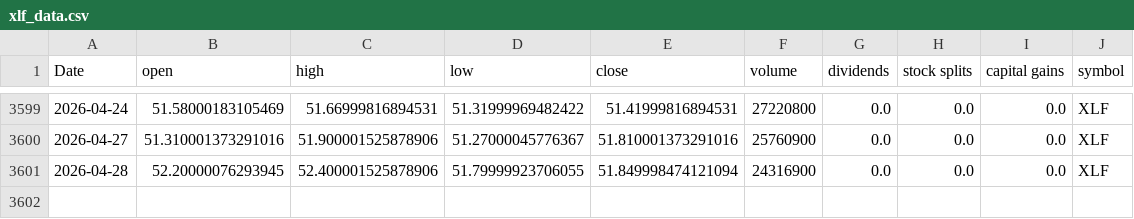
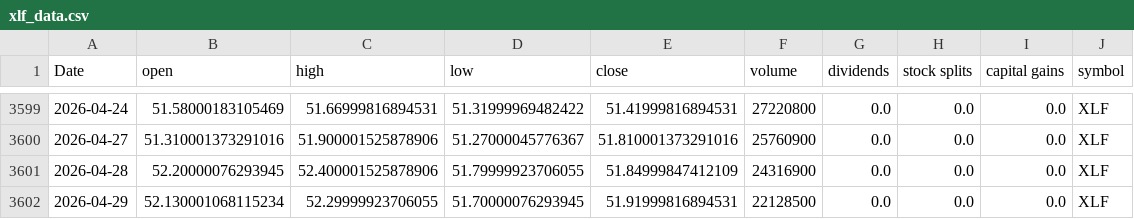
Before and after one commit to Akishai18/Market-Regime, a CSV file: data/sectors/xlf_data.csv, drawn as a sheet; only a part is shown, gaps mark what is left out.

```diff
--- a/data/sectors/xlf_data.csv
+++ b/data/sectors/xlf_data.csv
@@ -3600,2 +3600,3 @@ Date,open,high,low,close,volume,dividends,stock splits,capital gains,symbol
 2026-04-27,51.310001373291016,51.900001525878906,51.27000045776367,51.810001373291016,25760900,0.0,0.0,0.0,XLF
-2026-04-28,52.20000076293945,52.400001525878906,51.79999923706055,51.849998474121094,24316900,0.0,0.0,0.0,XLF
+2026-04-28,52.20000076293945,52.400001525878906,51.79999923706055,51.84999847412109,24316900,0.0,0.0,0.0,XLF
+2026-04-29,52.130001068115234,52.29999923706055,51.70000076293945,51.91999816894531,22128500,0.0,0.0,0.0,XLF
```
Also changed, not shown: data/sectors/xlc_data.csv, data/sectors/xle_data.csv, 45 other files.
